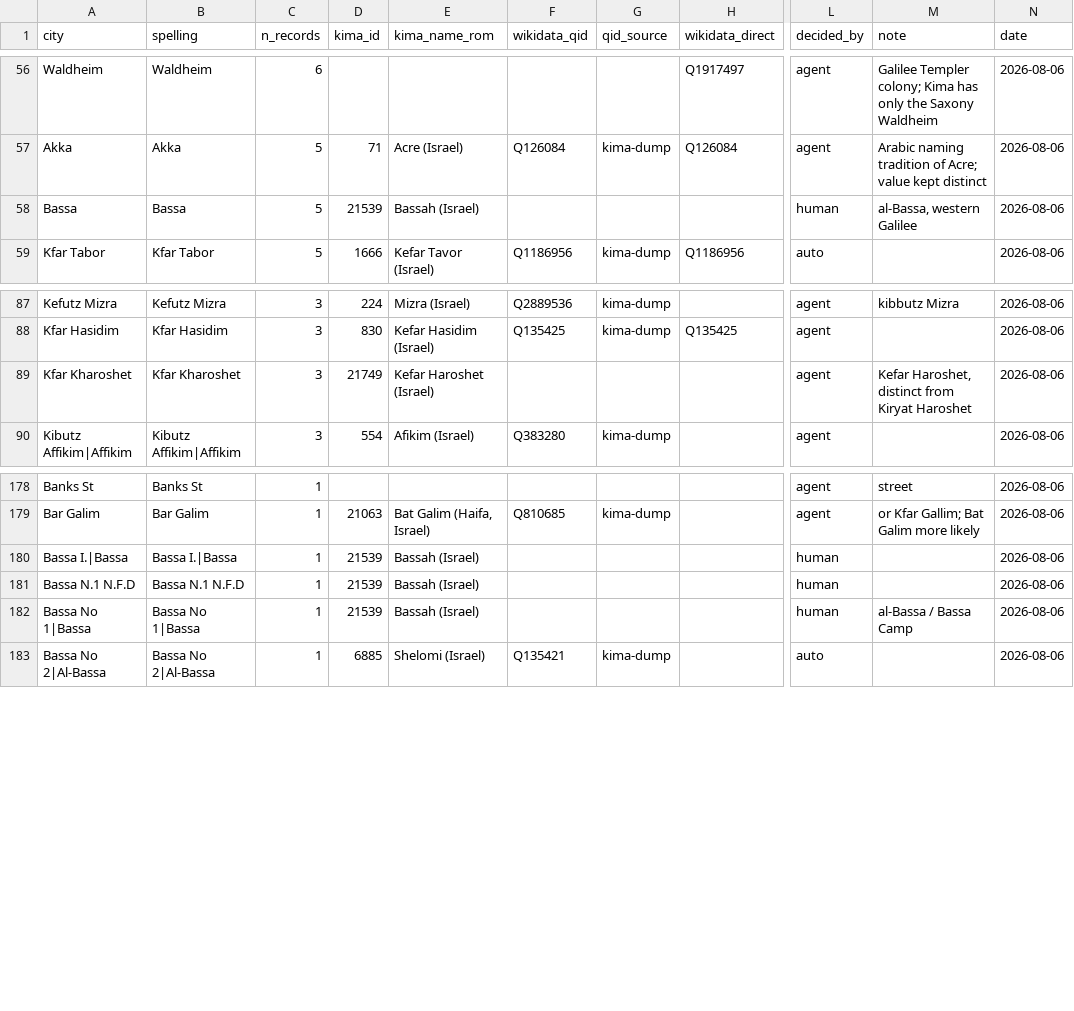
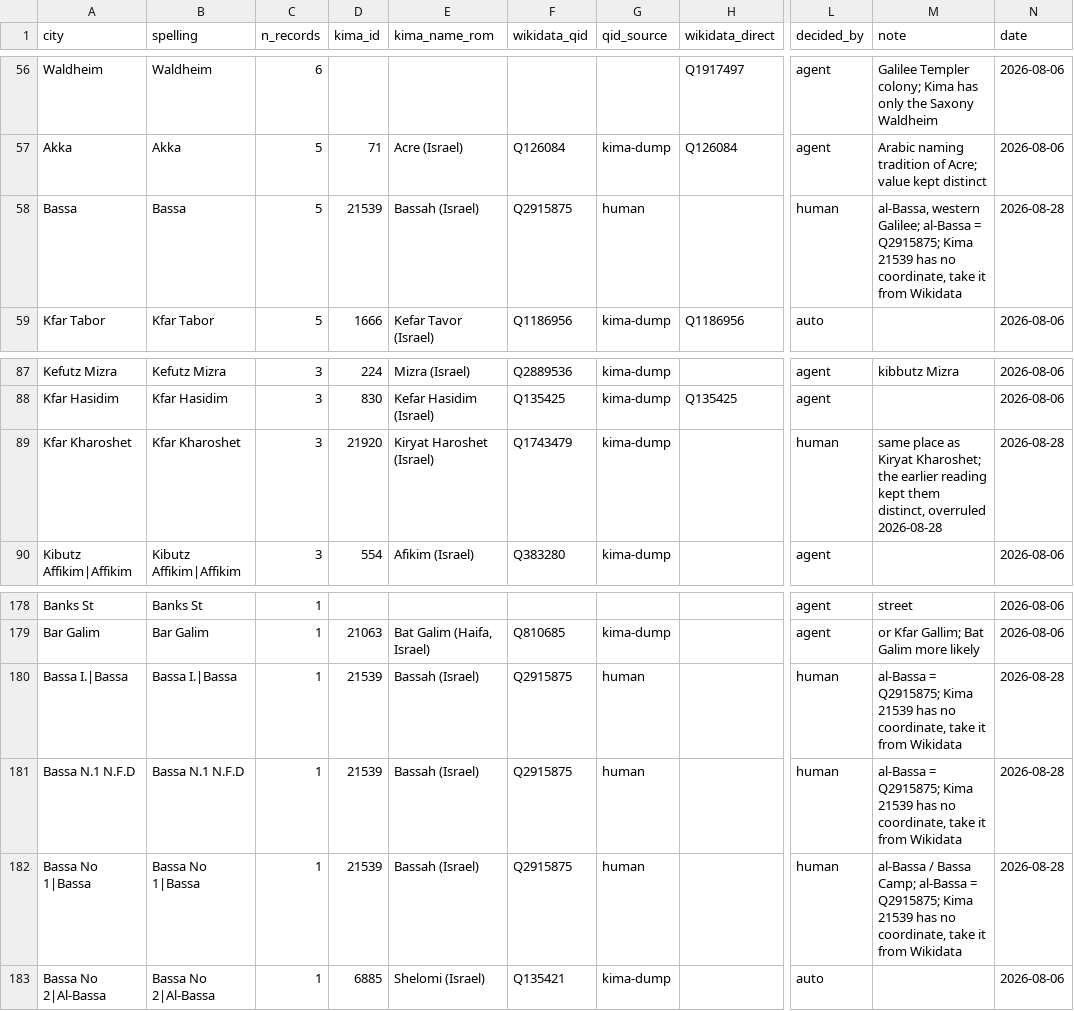
Before and after one commit to sinairusinek/Hospital-Registers, a TSV file: kimatch/city-kima-decisions.tsv, drawn as a sheet; only a part is shown, gaps mark what is left out; the diff names each change by its address in the sheet, - before the commit and + after, or states it on an @@ line.

```diff
--- a/kimatch/city-kima-decisions.tsv
+++ b/kimatch/city-kima-decisions.tsv
-F58 (wikidata_qid): (empty)
+F58 (wikidata_qid): Q2915875
-G58 (qid_source): (empty)
+G58 (qid_source): human
-M58 (note): al-Bassa, western Galilee
+M58 (note): al-Bassa, western Galilee; al-Bassa = Q2915875; Kima 21539 has no coordinate, take it from Wikidata
-N58 (date): 2026-08-06
+N58 (date): 2026-08-28
-D89 (kima_id): 21749
+D89 (kima_id): 21920
-E89 (kima_name_rom): Kefar Haroshet (Israel)
+E89 (kima_name_rom): Kiryat Haroshet (Israel)
-F89 (wikidata_qid): (empty)
+F89 (wikidata_qid): Q1743479
-G89 (qid_source): (empty)
+G89 (qid_source): kima-dump
-L89 (decided_by): agent
+L89 (decided_by): human
-M89 (note): Kefar Haroshet, distinct from Kiryat Haroshet
+M89 (note): same place as Kiryat Kharoshet; the earlier reading kept them distinct, overruled 2026-08-28
-N89 (date): 2026-08-06
+N89 (date): 2026-08-28
-F180:F182 (wikidata_qid): (empty)
+F180:F182 (wikidata_qid): Q2915875
-G180:G182 (qid_source): (empty)
+G180:G182 (qid_source): human
-M180:M181 (note): (empty)
+M180:M181 (note): al-Bassa = Q2915875; Kima 21539 has no coordinate, take it from Wikidata
-N180:N182 (date): 2026-08-06
+N180:N182 (date): 2026-08-28
-M182 (note): …/ Bassa Camp
+M182 (note): …/ Bassa Camp; al-Bassa = Q2915875; Kima 21539 has no coordinate, take it from Wikidata
```
Also changed, not shown: data/public/place-coords.tsv.
